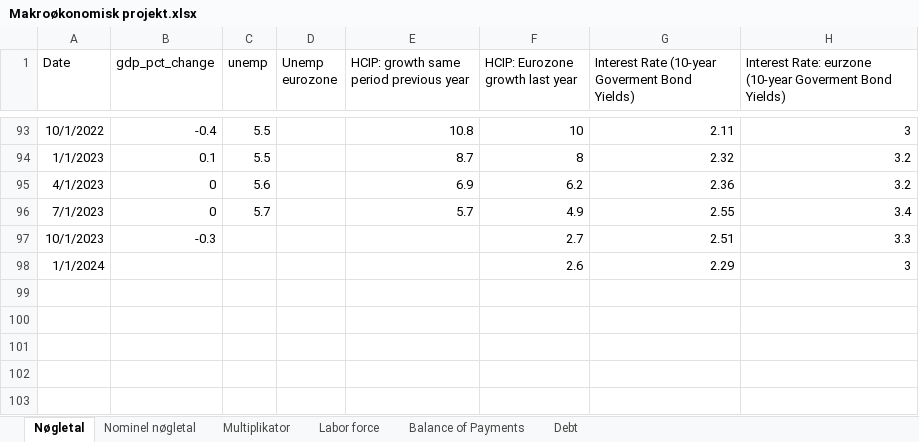
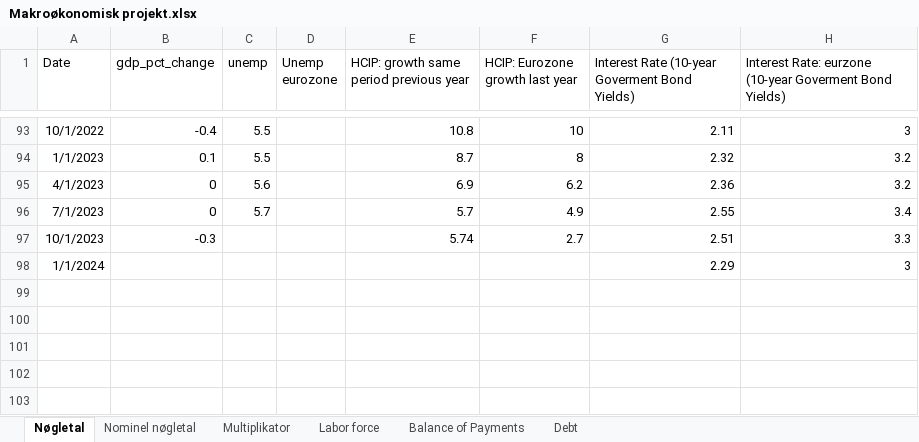
Before and after one commit to SimonHedegaard/projekteksamen, an Excel workbook: Makroøkonomisk projekt.xlsx, sheet Nøgletal, drawn as a sheet; only a part is shown, gaps mark what is left out; values as stored, in another font and other column widths than the file's, no borders; the diff names each change by its address in the sheet, - before the commit and + after, or states it on an @@ line.

Commit message:
dsnkl

```diff
--- a/Makroøkonomisk projekt.xlsx (sheet Nøgletal)
+++ b/Makroøkonomisk projekt.xlsx (sheet Nøgletal)
-E97: (empty)
+E97: 5.74
-F98 (HCIP: Eurozone growth last year): 2.6
+F98 (HCIP: Eurozone growth last year): (empty)
```
